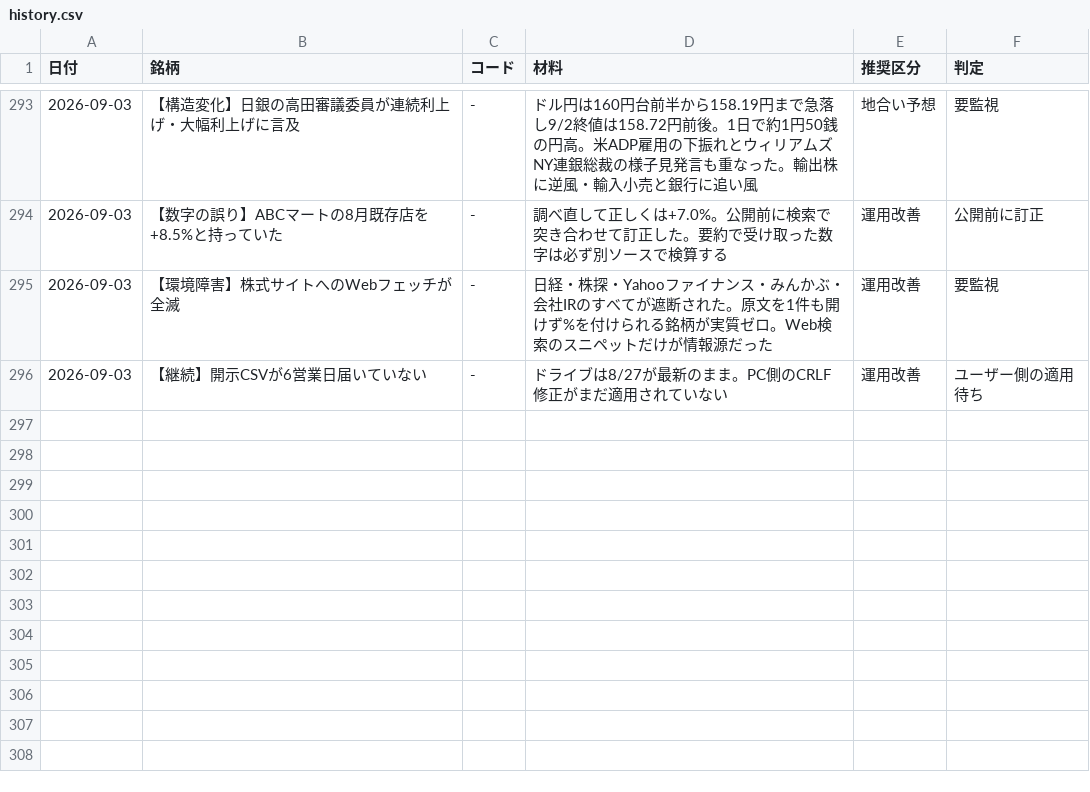
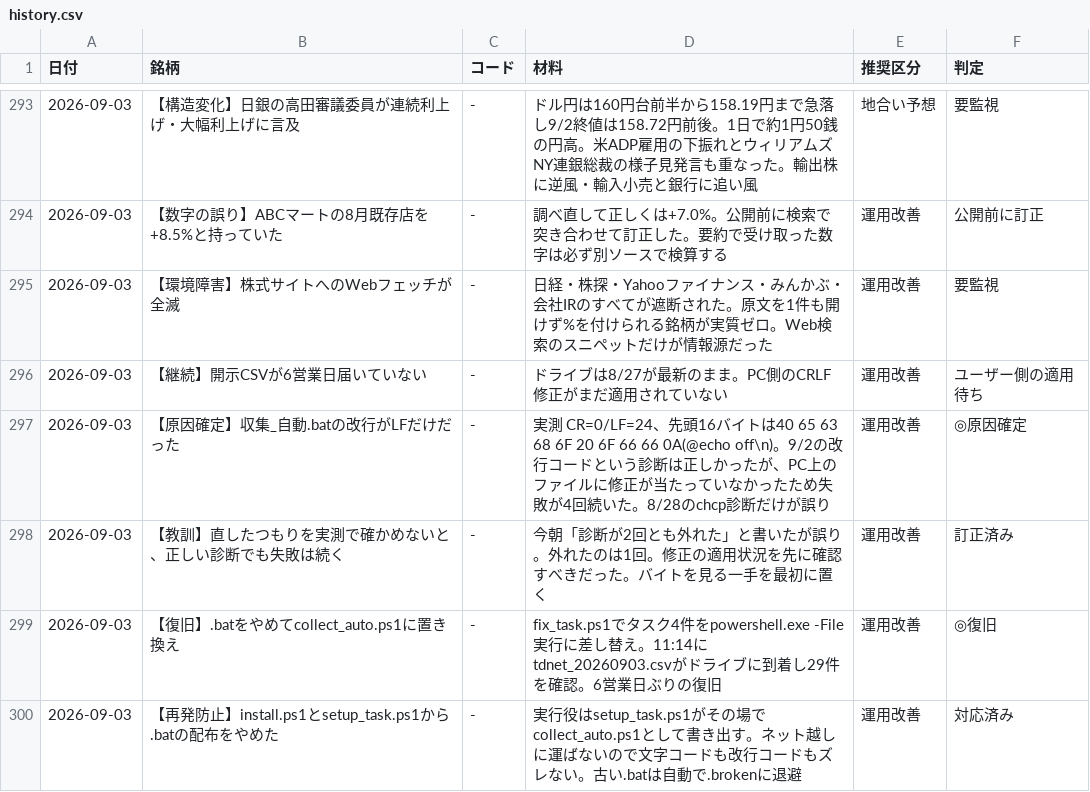
Before and after one commit to OGAKUZU/ogakuzu.github.io, a CSV file: automation/ledger/history.csv, drawn as a sheet; only a part is shown, gaps mark what is left out; the diff names each change by its address in the sheet, - before the commit and + after, or states it on an @@ line.

```diff
--- a/automation/ledger/history.csv
+++ b/automation/ledger/history.csv
+row 297: 2026-09-03 | 【原因確定】収集_自動.batの改行がLFだけだった | - | 実測 CR=0/LF=24、先頭16バイトは40 65 63 68 6F 20 6F 66 66 0A(@echo off\n)。9/2の改行コードという診断は正しかったが、PC上のファイルに修正が当たっていなかったため失敗が4回続いた。8/28のchcp診断だけが誤り | 運用改善 | ◎原因確定
+row 298: 2026-09-03 | 【教訓】直したつもりを実測で確かめないと、正しい診断でも失敗は続く | - | 今朝「診断が2回とも外れた」と書いたが誤り。外れたのは1回。修正の適用状況を先に確認すべきだった。バイトを見る一手を最初に置く | 運用改善 | 訂正済み
+row 299: 2026-09-03 | 【復旧】.batをやめてcollect_auto.ps1に置き換え | - | fix_task.ps1でタスク4件をpowershell.exe -File実行に差し替え。11:14にtdnet_20260903.csvがドライブに到着し29件を確認。6営業日ぶりの復旧 | 運用改善 | ◎復旧
+row 300: 2026-09-03 | 【再発防止】install.ps1とsetup_task.ps1から.batの配布をやめた | - | 実行役はsetup_task.ps1がその場でcollect_auto.ps1として書き出す。ネット越しに運ばないので文字コードも改行コードもズレない。古い.batは自動で.brokenに退避 | 運用改善 | 対応済み
```
Also changed, not shown: 5 other files.
